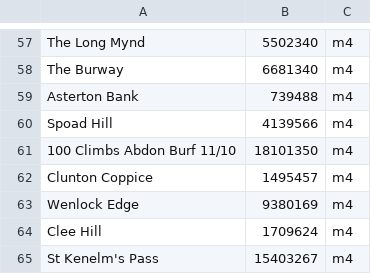
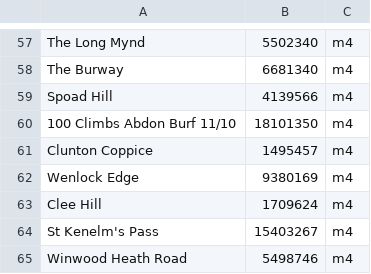
Before and after one commit to lawrencebower/strava_hills, a TSV file: src/main/resources/output/spreadsheets/segments.tsv, drawn as a sheet; only a part is shown, gaps mark what is left out; the shorter side is filled out with more unchanged rows; the diff names each change by its address in the sheet, - before the commit and + after, or states it on an @@ line.

```diff
--- a/src/main/resources/output/spreadsheets/segments.tsv
+++ b/src/main/resources/output/spreadsheets/segments.tsv
-row 59: Asterton Bank | 739488 | m4
```
Also changed, not shown: src/main/resources/output/spreadsheets/segment_annotation.tsv, src/main/resources/output/spreadsheets/segment_synonyms.tsv, 3 other files.
